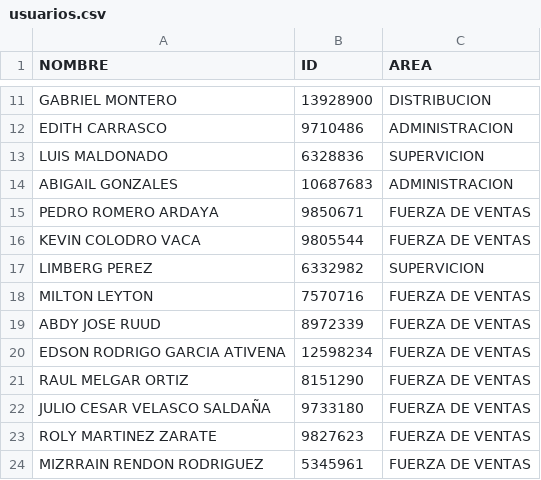
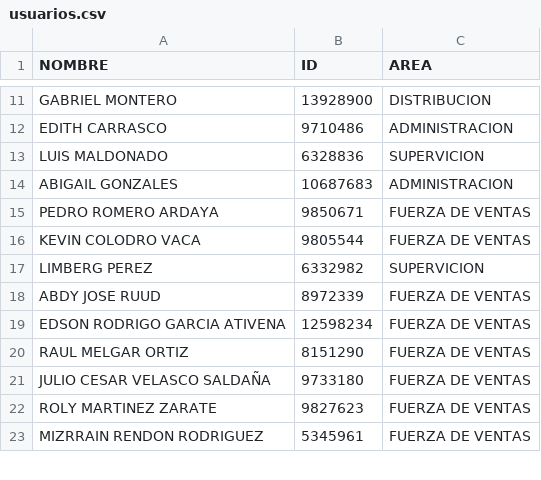
Before and after one commit to luispabloln/biometricohupa, a CSV file: usuarios.csv, drawn as a sheet; only a part is shown, gaps mark what is left out.

Commit message:
Add files via upload

```diff
--- a/usuarios.csv
+++ b/usuarios.csv
@@ -17,3 +17,2 @@ KEVIN  COLODRO VACA;9805544;FUERZA DE VENTAS
 LIMBERG PEREZ;6332982;SUPERVICION
-MILTON LEYTON;7570716;FUERZA DE VENTAS
 ABDY JOSE RUUD;8972339;FUERZA DE VENTAS
```
